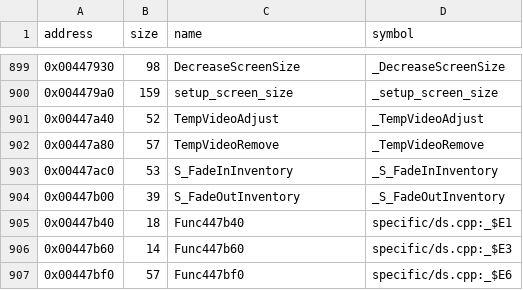
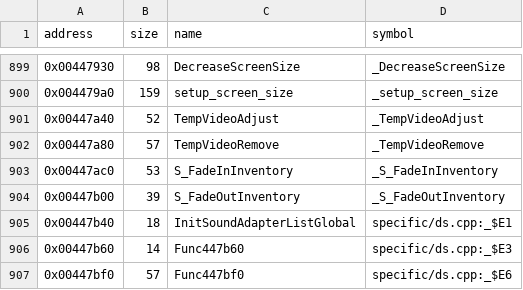
Before and after one commit to LostArtefacts/tr02, a CSV file: config/symbols.csv, drawn as a sheet; only a part is shown, gaps mark what is left out.

Commit message:
Name InitSoundAdapterListGlobal

```diff
--- a/config/symbols.csv
+++ b/config/symbols.csv
@@ -904,3 +904,3 @@ address,size,name,symbol
 0x00447b00,39,S_FadeOutInventory,_S_FadeOutInventory
-0x00447b40,18,Func447b40,specific/ds.cpp:_$E1
+0x00447b40,18,InitSoundAdapterListGlobal,specific/ds.cpp:_$E1
 0x00447b60,14,Func447b60,specific/ds.cpp:_$E3
```
Also changed, not shown: 1 other file.
